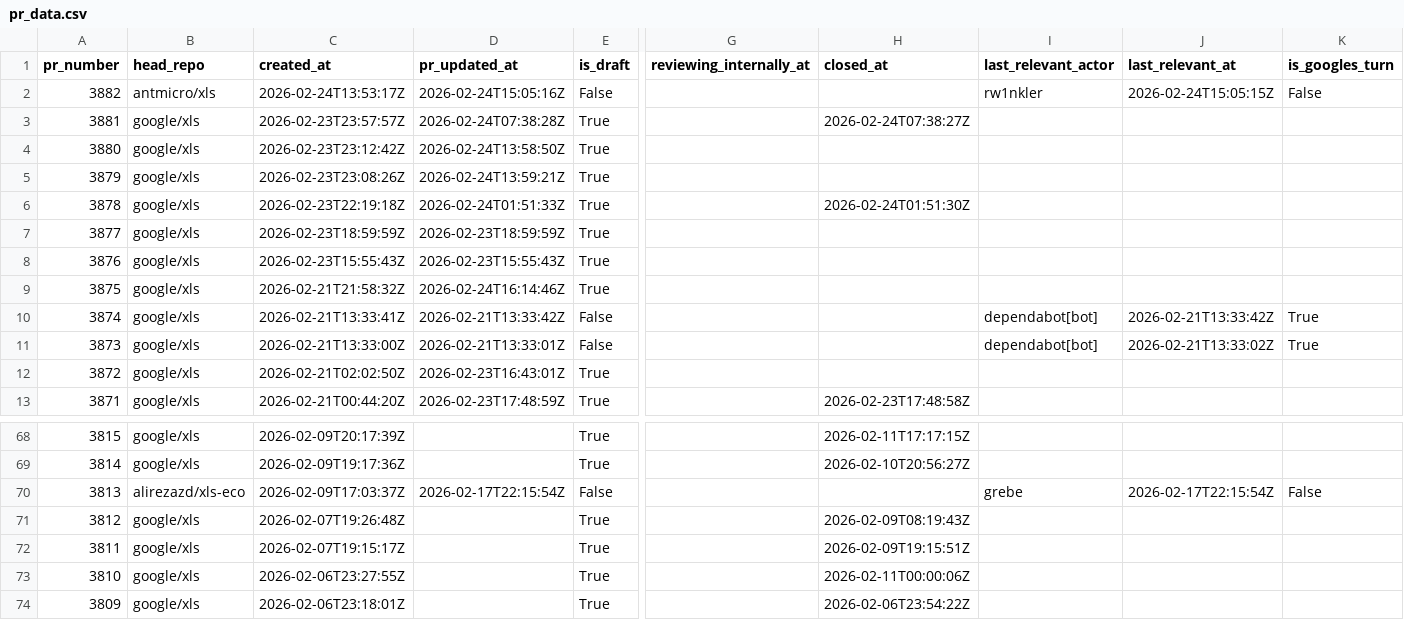
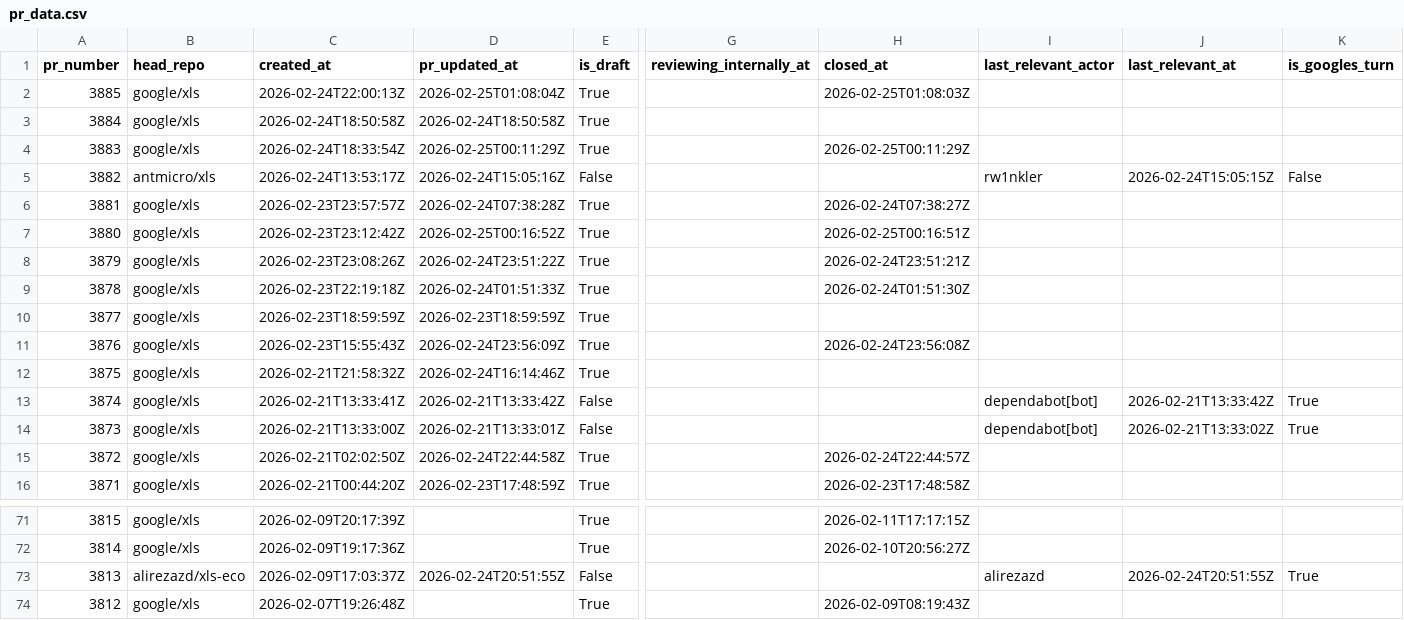
Before and after one commit to xlsynth/xls-pr-data, a CSV file: pr_data.csv, drawn as a sheet; only a part is shown, gaps mark what is left out; the shorter side is filled out with more unchanged rows; addresses are those after the commit; rows hold the shown columns only; the diff names each change by its address in the sheet, - before the commit and + after, or states it on an @@ line.

```diff
--- a/pr_data.csv
+++ b/pr_data.csv
+row 2: 3885 | google/xls | 2026-02-24T22:00:13Z | 2026-02-25T01:08:04Z | True |  | 2026-02-25T01:08:03Z
+row 3: 3884 | google/xls | 2026-02-24T18:50:58Z | 2026-02-24T18:50:58Z | True
+row 4: 3883 | google/xls | 2026-02-24T18:33:54Z | 2026-02-25T00:11:29Z | True |  | 2026-02-25T00:11:29Z
-D7 (pr_updated_at): 2026-02-24T13:58:50Z
+D7 (pr_updated_at): 2026-02-25T00:16:52Z
-H7 (closed_at): (empty)
+H7 (closed_at): 2026-02-25T00:16:51Z
-D8 (pr_updated_at): 2026-02-24T13:59:21Z
+D8 (pr_updated_at): 2026-02-24T23:51:22Z
-H8 (closed_at): (empty)
+H8 (closed_at): 2026-02-24T23:51:21Z
-D11 (pr_updated_at): 2026-02-23T15:55:43Z
+D11 (pr_updated_at): 2026-02-24T23:56:09Z
-H11 (closed_at): (empty)
+H11 (closed_at): 2026-02-24T23:56:08Z
-D15 (pr_updated_at): 2026-02-23T16:43:01Z
+D15 (pr_updated_at): 2026-02-24T22:44:58Z
-H15 (closed_at): (empty)
+H15 (closed_at): 2026-02-24T22:44:57Z
-D73 (pr_updated_at): 2026-02-17T22:15:54Z
+D73 (pr_updated_at): 2026-02-24T20:51:55Z
-I73 (last_relevant_actor): grebe
+I73 (last_relevant_actor): alirezazd
-J73 (last_relevant_at): 2026-02-17T22:15:54Z
+J73 (last_relevant_at): 2026-02-24T20:51:55Z
-K73 (is_googles_turn): False
+K73 (is_googles_turn): True
```
Also changed, not shown: 2 other files.
